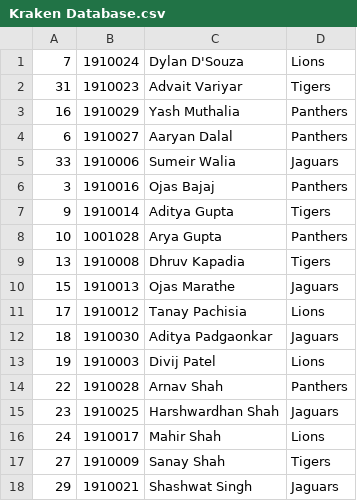
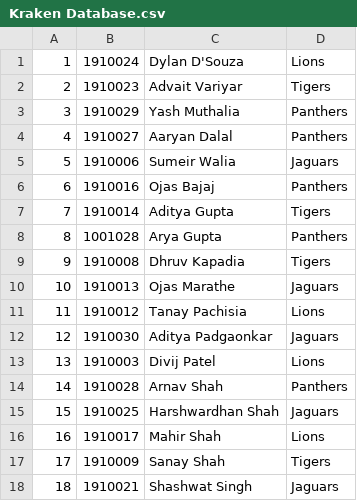
Before and after one commit to fierypanda347/kraken-java, a CSV file: Kraken Database.csv, drawn as a sheet.

```diff
--- a/Kraken Database.csv
+++ b/Kraken Database.csv
@@ -1,18 +1,18 @@
-7,1910024,Dylan D'Souza,Lions
-31,1910023,Advait Variyar,Tigers
-16,1910029,Yash Muthalia,Panthers
-6,1910027,Aaryan Dalal,Panthers
-33,1910006,Sumeir Walia,Jaguars
-3,1910016,Ojas Bajaj,Panthers
-9,1910014,Aditya Gupta,Tigers
-10,1001028,Arya Gupta,Panthers
-13,1910008,Dhruv Kapadia,Tigers
-15,1910013,Ojas Marathe,Jaguars
-17,1910012,Tanay Pachisia,Lions
-18,1910030,Aditya Padgaonkar,Jaguars
-19,1910003,Divij Patel,Lions
-22,1910028,Arnav Shah,Panthers
-23,1910025,Harshwardhan Shah,Jaguars
-24,1910017,Mahir Shah,Lions
-27,1910009,Sanay Shah,Tigers
-29,1910021,Shashwat Singh,Jaguars
+1,1910024,Dylan D'Souza,Lions
+2,1910023,Advait Variyar,Tigers
+3,1910029,Yash Muthalia,Panthers
+4,1910027,Aaryan Dalal,Panthers
+5,1910006,Sumeir Walia,Jaguars
+6,1910016,Ojas Bajaj,Panthers
+7,1910014,Aditya Gupta,Tigers
+8,1001028,Arya Gupta,Panthers
+9,1910008,Dhruv Kapadia,Tigers
+10,1910013,Ojas Marathe,Jaguars
+11,1910012,Tanay Pachisia,Lions
+12,1910030,Aditya Padgaonkar,Jaguars
+13,1910003,Divij Patel,Lions
+14,1910028,Arnav Shah,Panthers
+15,1910025,Harshwardhan Shah,Jaguars
+16,1910017,Mahir Shah,Lions
+17,1910009,Sanay Shah,Tigers
+18,1910021,Shashwat Singh,Jaguars
```
Also changed, not shown: Plant and Animal Tissues.csv, 39 other files.
